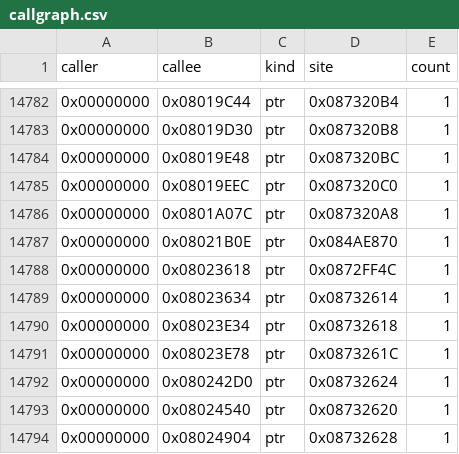
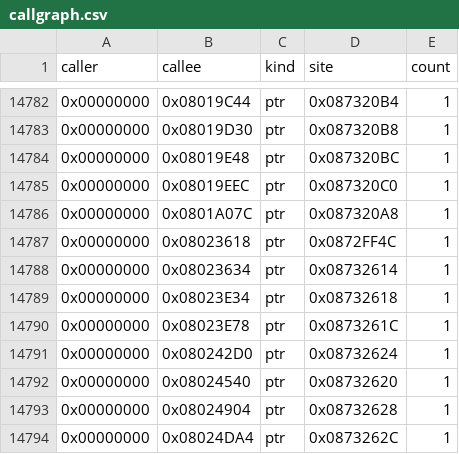
Before and after one commit to overjt/knidl, a CSV file: docs/analysis/callgraph.csv, drawn as a sheet; only a part is shown, gaps mark what is left out; the shorter side is filled out with more unchanged rows; the diff names each change by its address in the sheet, - before the commit and + after, or states it on an @@ line.

```diff
--- a/docs/analysis/callgraph.csv
+++ b/docs/analysis/callgraph.csv
-row 14787: 0x00000000 | 0x08021B0E | ptr | 0x084AE870 | 1
```
Also changed, not shown: docs/analysis/module-map.csv, docs/analysis/symbols.csv, 18 other files.
